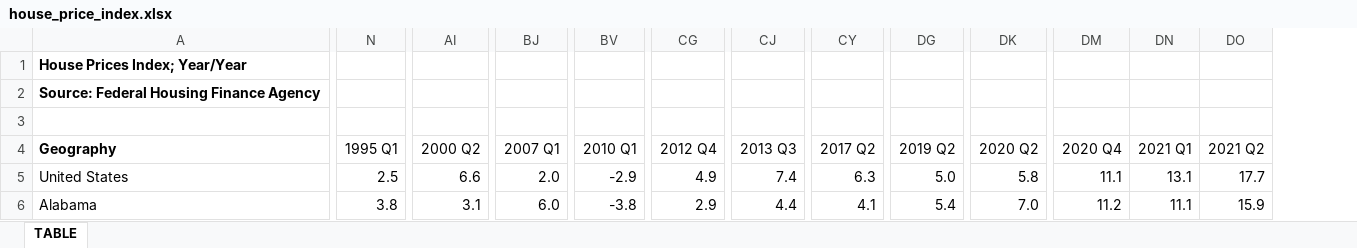
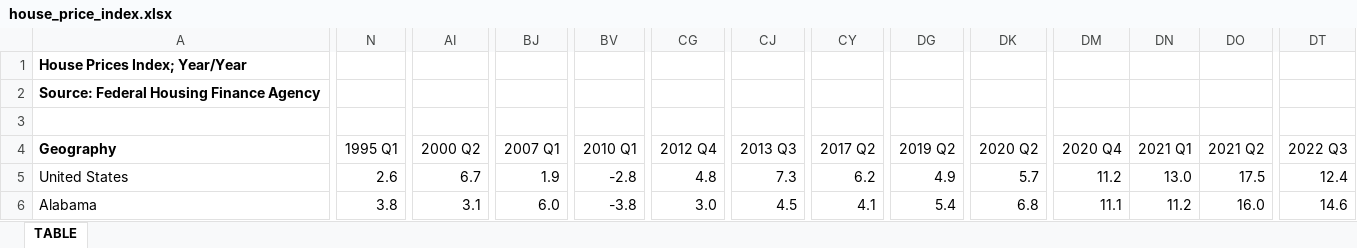
Before and after one commit to UrbanInstitute/state-economic-monitor, an Excel workbook: static/data/source/house_price_index.xlsx, sheet TABLE, drawn as a sheet; only a part is shown, gaps mark what is left out; values as stored, in another font and other column widths than the file's, no borders; the diff covers the shown part only; the diff names each change by its address in the sheet, - before the commit and + after, or states it on an @@ line.

Commit message:
Updated house prices on nov. 29th 2022

```diff
--- a/static/data/source/house_price_index.xlsx (sheet TABLE)
+++ b/static/data/source/house_price_index.xlsx (sheet TABLE)
+column DT (2022 Q3), rows 5-6: 12.4 | 14.6
-N5 (1995 Q1): 2.5
+N5 (1995 Q1): 2.6
-AI5 (2000 Q2): 6.6
+AI5 (2000 Q2): 6.7
-BJ5 (2007 Q1): 2.0
+BJ5 (2007 Q1): 1.9
-BV5 (2010 Q1): -2.9
+BV5 (2010 Q1): -2.8
-CG5 (2012 Q4): 4.9
+CG5 (2012 Q4): 4.8
-CJ5 (2013 Q3): 7.4
+CJ5 (2013 Q3): 7.3
-CY5 (2017 Q2): 6.3
+CY5 (2017 Q2): 6.2
-DG5 (2019 Q2): 5.0
+DG5 (2019 Q2): 4.9
-DK5 (2020 Q2): 5.8
+DK5 (2020 Q2): 5.7
-DM5 (2020 Q4): 11.1
+DM5 (2020 Q4): 11.2
-DN5 (2021 Q1): 13.1
+DN5 (2021 Q1): 13.0
-DO5 (2021 Q2): 17.7
+DO5 (2021 Q2): 17.5
-CG6 (2012 Q4): 2.9
+CG6 (2012 Q4): 3.0
-CJ6 (2013 Q3): 4.4
+CJ6 (2013 Q3): 4.5
-DK6 (2020 Q2): 7.0
+DK6 (2020 Q2): 6.8
-DM6 (2020 Q4): 11.2
+DM6 (2020 Q4): 11.1
-DN6 (2021 Q1): 11.1
+DN6 (2021 Q1): 11.2
-DO6 (2021 Q2): 15.9
+DO6 (2021 Q2): 16.0
```
Also changed, not shown: 1900 edited cells elsewhere in this sheet, 10 other files.
